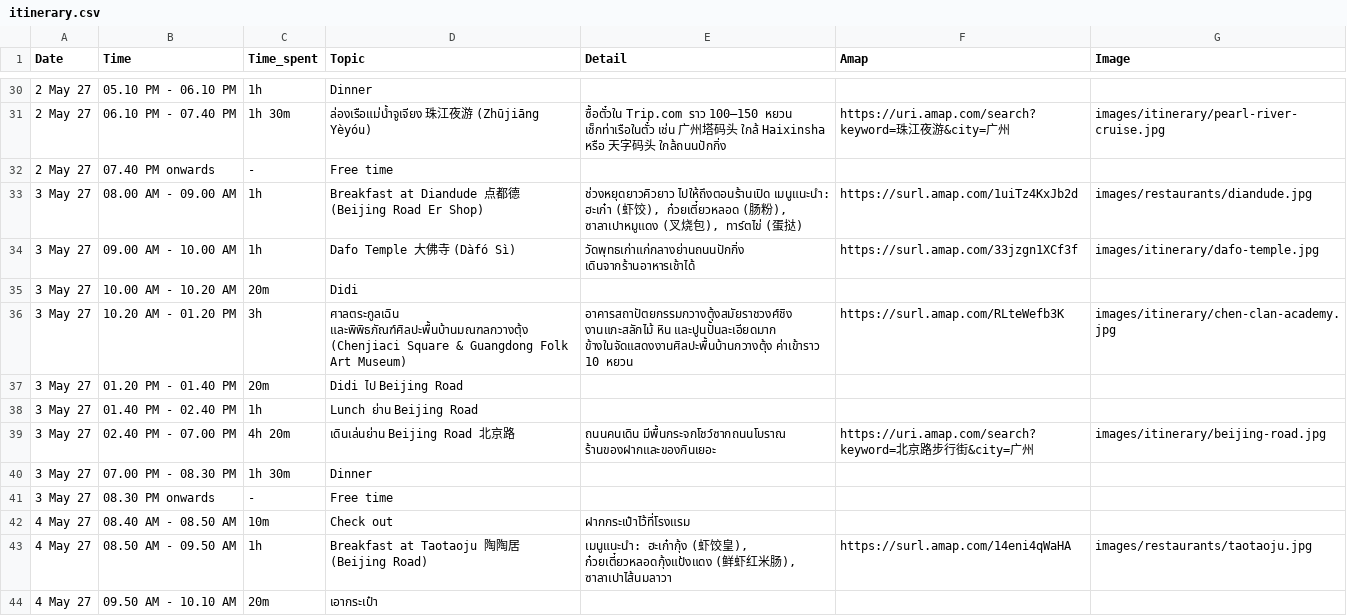
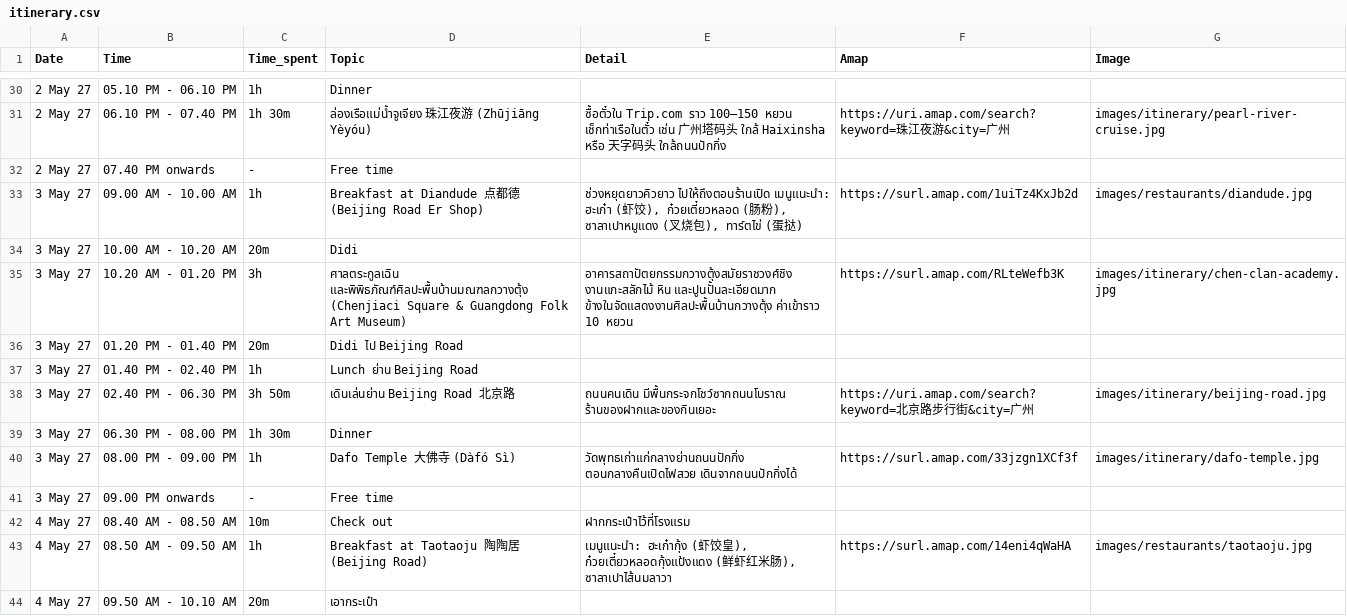
Before and after one commit to asamaliammukda-ux/guangzhou2027, a CSV file: data/itinerary.csv, drawn as a sheet; only a part is shown, gaps mark what is left out.

```diff
--- a/data/itinerary.csv
+++ b/data/itinerary.csv
@@ -32,4 +32,3 @@ Date,Time,Time_spent,Topic,Detail,Amap,Image
 2 May 27,07.40 PM onwards,-,Free time,,,
-3 May 27,08.00 AM - 09.00 AM,1h,Breakfast at Diandude 点都德 (Beijing Road Er Shop),"ช่วงหยุดยาวคิวยาว ไปให้ถึงตอนร้านเปิด เมนูแนะนำ: ฮะเก๋า (虾饺), ก๋วยเตี๋ยวหลอด (肠粉), ซาลาเปาหมูแดง (叉烧包), ทาร์ตไข่ (蛋挞)",https://surl.amap.com/1uiTz4KxJb2d,images/restaurants/diandude.jpg
-3 May 27,09.00 AM - 10.00 AM,1h,Dafo Temple 大佛寺 (Dàfó Sì),วัดพุทธเก่าแก่กลางย่านถนนปักกิ่ง เดินจากร้านอาหารเช้าได้,https://surl.amap.com/33jzgn1XCf3f,images/itinerary/dafo-temple.jpg
+3 May 27,09.00 AM - 10.00 AM,1h,Breakfast at Diandude 点都德 (Beijing Road Er Shop),"ช่วงหยุดยาวคิวยาว ไปให้ถึงตอนร้านเปิด เมนูแนะนำ: ฮะเก๋า (虾饺), ก๋วยเตี๋ยวหลอด (肠粉), ซาลาเปาหมูแดง (叉烧包), ทาร์ตไข่ (蛋挞)",https://surl.amap.com/1uiTz4KxJb2d,images/restaurants/diandude.jpg
 3 May 27,10.00 AM - 10.20 AM,20m,Didi,,,
@@ -38,5 +37,6 @@ Date,Time,Time_spent,Topic,Detail,Amap,Image
 3 May 27,01.40 PM - 02.40 PM,1h,Lunch ย่าน Beijing Road,,,
-3 May 27,02.40 PM - 07.00 PM,4h 20m,เดินเล่นย่าน Beijing Road 北京路,ถนนคนเดิน มีพื้นกระจกโชว์ซากถนนโบราณ ร้านของฝากและของกินเยอะ,https://uri.amap.com/search?keyword=北京路步行街&city=广州,images/itinerary/beijing-road.jpg
-3 May 27,07.00 PM - 08.30 PM,1h 30m,Dinner,,,
-3 May 27,08.30 PM onwards,-,Free time,,,
+3 May 27,02.40 PM - 06.30 PM,3h 50m,เดินเล่นย่าน Beijing Road 北京路,ถนนคนเดิน มีพื้นกระจกโชว์ซากถนนโบราณ ร้านของฝากและของกินเยอะ,https://uri.amap.com/search?keyword=北京路步行街&city=广州,images/itinerary/beijing-road.jpg
+3 May 27,06.30 PM - 08.00 PM,1h 30m,Dinner,,,
+3 May 27,08.00 PM - 09.00 PM,1h,Dafo Temple 大佛寺 (Dàfó Sì),วัดพุทธเก่าแก่กลางย่านถนนปักกิ่ง ตอนกลางคืนเปิดไฟสวย เดินจากถนนปักกิ่งได้,https://surl.amap.com/33jzgn1XCf3f,images/itinerary/dafo-temple.jpg
+3 May 27,09.00 PM onwards,-,Free time,,,
 4 May 27,08.40 AM - 08.50 AM,10m,Check out,ฝากกระเป๋าไว้ที่โรงแรม,,
```
Also changed, not shown: data/restaurants.csv, 1 other file.
